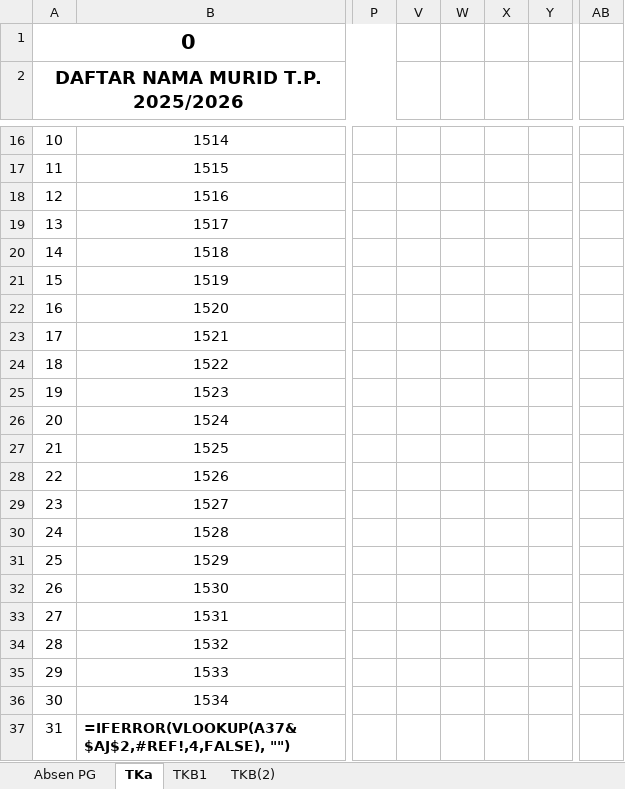
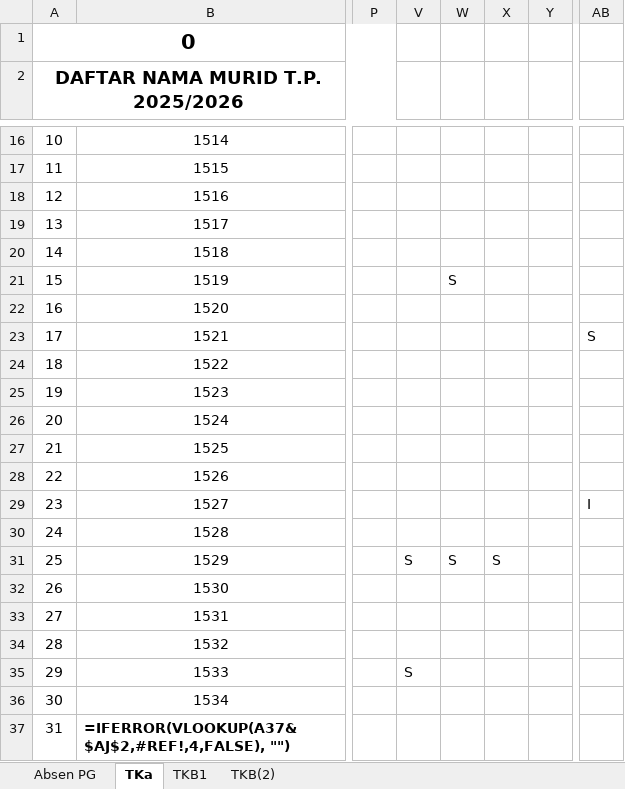
Before and after one commit to yonathan-boop/OPENCODE, an Excel workbook: PC-06/docs/ABSENSI Mei.xlsx, sheet TKa, drawn as a sheet; only a part is shown, gaps mark what is left out; values as stored, in another font and other column widths than the file's, no borders; formulas without a stored value are shown as written; the diff names each change by its address in the sheet, - before the commit and + after, or states it on an @@ line.

```diff
--- a/PC-06/docs/ABSENSI Mei.xlsx (sheet TKa)
+++ b/PC-06/docs/ABSENSI Mei.xlsx (sheet TKa)
-W21: (empty)
+W21: S
-AB23: (empty)
+AB23: S
-AB29: (empty)
+AB29: I
-V31: (empty)
+V31: S
-W31: (empty)
+W31: S
-X31: (empty)
+X31: S
-V35: (empty)
+V35: S
```
Also changed, not shown: sheet TKB(2), sheet Absen PG, sheet TKB1, 10 other files.
